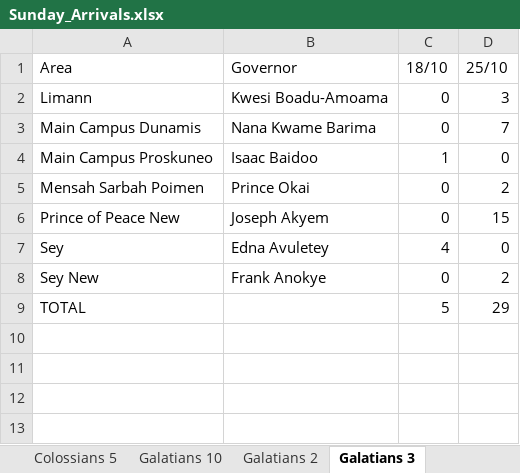
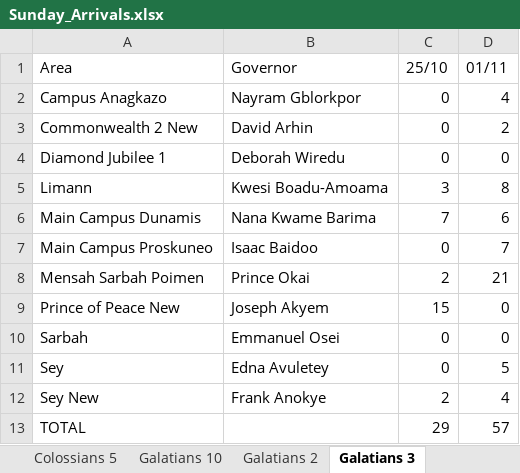
Before and after one commit to dabick14/midweekdata, an Excel workbook: Sunday_Arrivals.xlsx, sheet Galatians 3, drawn as a sheet; values as stored, in another font and other column widths than the file's, no borders; removed rows and columns are numbered as before the commit, all else as after; the diff names each change by its address in the sheet, - before the commit and + after, or states it on an @@ line.

```diff
--- a/Sunday_Arrivals.xlsx (sheet Galatians 3)
+++ b/Sunday_Arrivals.xlsx (sheet Galatians 3)
-column C (18/10), rows 2-9: 0 | 0 | 1 | 0 | 0 | 4 | 0 | 5
+column D (01/11), rows 5-9: 8 | 6 | 7 | 21 | 0; rows 11-13: 5 | 4 | 57
+row 2: Campus Anagkazo | Nayram Gblorkpor | 0 | 4
+row 3: Commonwealth 2 New | David Arhin | 0 | 2
+row 4: Diamond Jubilee 1 | Deborah Wiredu | 0 | 0
+row 10: Sarbah | Emmanuel Osei | 0 | 0
```
Also changed, not shown: sheet Galatians 7, sheet Galatians 4, sheet Colossians 2, sheet Galatians 10, sheet Galatians 8, sheet Galatians 6 A, 9 more sheets.
